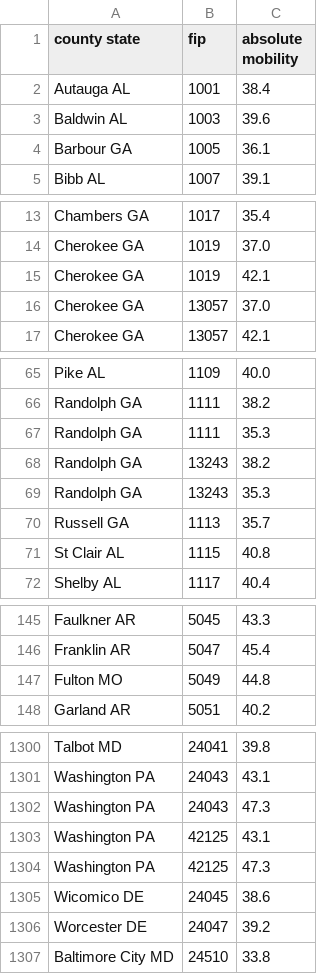
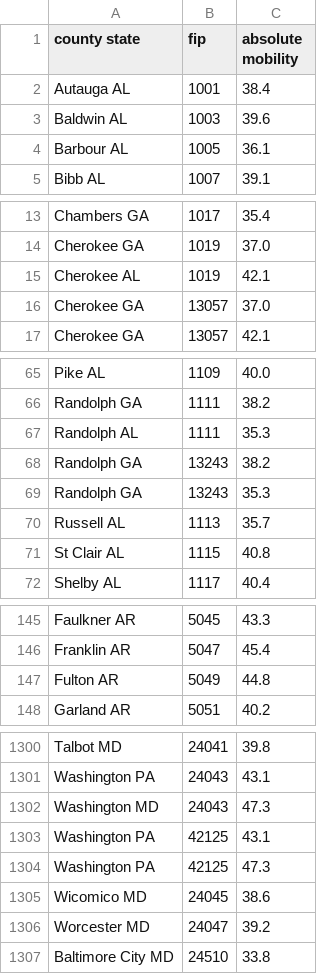
Before and after one commit to IoannisPapadakis/cs171-finalproject-mehrotra-anita, a TSV file: data/county_and_mobility.tsv, drawn as a sheet; only a part is shown, gaps mark what is left out; the diff covers the shown part only.

Commit message:
border counties

```diff
--- a/data/county_and_mobility.tsv
+++ b/data/county_and_mobility.tsv
@@ -3,3 +3,3 @@ Autauga AL	1001	38.4
 Baldwin AL	1003	39.6
-Barbour GA	1005	36.1
+Barbour AL	1005	36.1
 Bibb AL	1007	39.1
@@ -14,3 +14,3 @@ Chambers GA	1017	35.4
 Cherokee GA	1019	37.0
-Cherokee GA	1019	42.1
+Cherokee AL	1019	42.1
 Cherokee GA	13057	37.0
@@ -66,6 +66,6 @@ Pike AL	1109	40.0
 Randolph GA	1111	38.2
-Randolph GA	1111	35.3
+Randolph AL	1111	35.3
 Randolph GA	13243	38.2
 Randolph GA	13243	35.3
-Russell GA	1113	35.7
+Russell AL	1113	35.7
 St Clair AL	1115	40.8
@@ -146,3 +146,3 @@ Faulkner AR	5045	43.3
 Franklin AR	5047	45.4
-Fulton MO	5049	44.8
+Fulton AR	5049	44.8
 Garland AR	5051	40.2
@@ -1301,7 +1301,7 @@ Talbot MD	24041	39.8
 Washington PA	24043	43.1
-Washington PA	24043	47.3
+Washington MD	24043	47.3
 Washington PA	42125	43.1
 Washington PA	42125	47.3
-Wicomico DE	24045	38.6
-Worcester DE	24047	39.2
+Wicomico MD	24045	38.6
+Worcester MD	24047	39.2
 Baltimore City MD	24510	33.8
```
Also changed, not shown: 25 edited cells elsewhere in this file.
